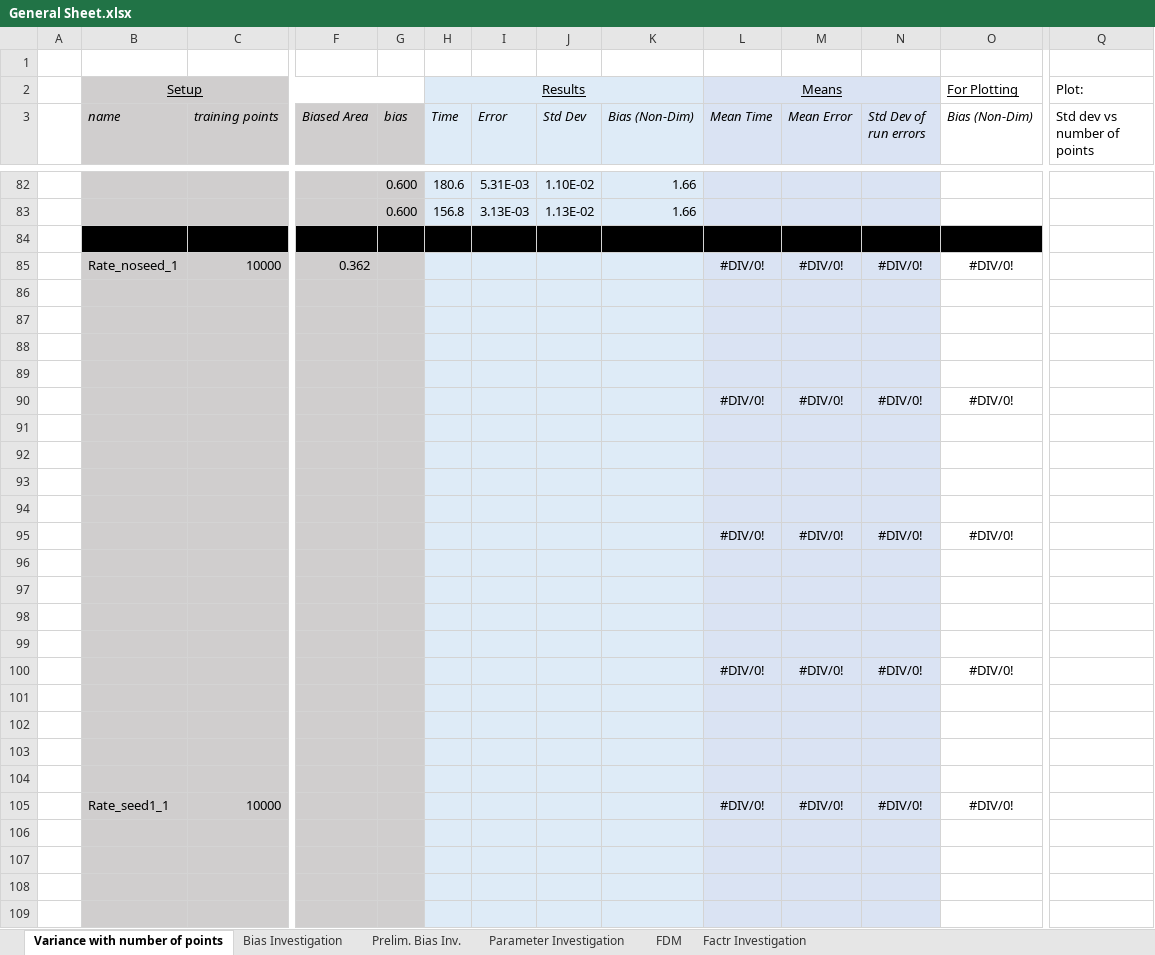
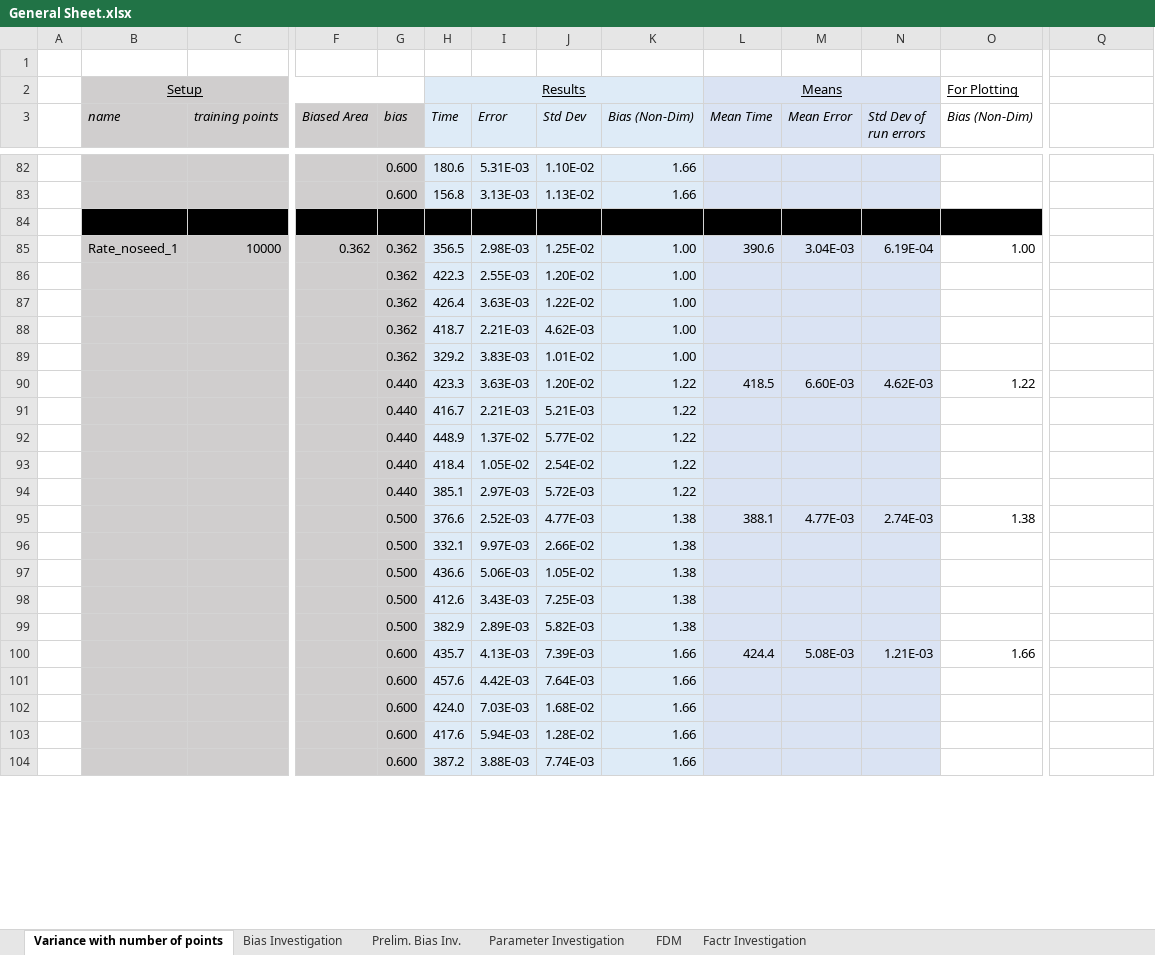
Before and after one commit to JLFlorido/MiniProject_Burgers, an Excel workbook: results/General Sheet.xlsx, sheet Variance with number of points, drawn as a sheet; only a part is shown, gaps mark what is left out; values as stored, in another font and other column widths than the file's, no borders; charts and pictures not drawn; removed rows and columns are numbered as before the commit, all else as after; rows hold the shown columns only; the diff covers the shown part only; the diff names each change by its address in the sheet, - before the commit and + after, or states it on an @@ line.

```diff
--- a/results/General Sheet.xlsx (sheet Variance with number of points)
+++ b/results/General Sheet.xlsx (sheet Variance with number of points)
-Q2: Plot:
+Q2: (empty)
-Q3: Std dev vs number of points
+Q3: (empty)
-row 85:  | Rate_noseed_1 | 10000 | 0.362 |  |  |  |  |  | #DIV/0! | #DIV/0! | #DIV/0! | #DIV/0!
-row 85: (empty)
+row 85:  | Rate_noseed_1 | 10000 | 0.362 | 0.362 | 356.5 | 2.98E-03 | 1.25E-02 | 1.00 | 390.6 | 3.04E-03 | 6.19E-04 | 1.00
-row 86: (empty)
+row 86:  |  |  |  | 0.362 | 422.3 | 2.55E-03 | 1.20E-02 | 1.00
-row 87: (empty)
+row 87:  |  |  |  | 0.362 | 426.4 | 3.63E-03 | 1.22E-02 | 1.00
-row 88: (empty)
+row 88:  |  |  |  | 0.362 | 418.7 | 2.21E-03 | 4.62E-03 | 1.00
-row 90:  |  |  |  |  |  |  |  |  | #DIV/0! | #DIV/0! | #DIV/0! | #DIV/0!
-row 89: (empty)
+row 89:  |  |  |  | 0.362 | 329.2 | 3.83E-03 | 1.01E-02 | 1.00
-row 90: (empty)
+row 90:  |  |  |  | 0.440 | 423.3 | 3.63E-03 | 1.20E-02 | 1.22 | 418.5 | 6.60E-03 | 4.62E-03 | 1.22
-row 91: (empty)
+row 91:  |  |  |  | 0.440 | 416.7 | 2.21E-03 | 5.21E-03 | 1.22
-row 92: (empty)
+row 92:  |  |  |  | 0.440 | 448.9 | 1.37E-02 | 5.77E-02 | 1.22
-row 95:  |  |  |  |  |  |  |  |  | #DIV/0! | #DIV/0! | #DIV/0! | #DIV/0!
-row 93: (empty)
+row 93:  |  |  |  | 0.440 | 418.4 | 1.05E-02 | 2.54E-02 | 1.22
-row 94: (empty)
+row 94:  |  |  |  | 0.440 | 385.1 | 2.97E-03 | 5.72E-03 | 1.22
-row 95: (empty)
+row 95:  |  |  |  | 0.500 | 376.6 | 2.52E-03 | 4.77E-03 | 1.38 | 388.1 | 4.77E-03 | 2.74E-03 | 1.38
-row 96: (empty)
+row 96:  |  |  |  | 0.500 | 332.1 | 9.97E-03 | 2.66E-02 | 1.38
-row 100:  |  |  |  |  |  |  |  |  | #DIV/0! | #DIV/0! | #DIV/0! | #DIV/0!
-row 97: (empty)
+row 97:  |  |  |  | 0.500 | 436.6 | 5.06E-03 | 1.05E-02 | 1.38
-row 98: (empty)
+row 98:  |  |  |  | 0.500 | 412.6 | 3.43E-03 | 7.25E-03 | 1.38
-row 99: (empty)
+row 99:  |  |  |  | 0.500 | 382.9 | 2.89E-03 | 5.82E-03 | 1.38
-row 100: (empty)
+row 100:  |  |  |  | 0.600 | 435.7 | 4.13E-03 | 7.39E-03 | 1.66 | 424.4 | 5.08E-03 | 1.21E-03 | 1.66
-row 105:  | Rate_seed1_1 | 10000 |  |  |  |  |  |  | #DIV/0! | #DIV/0! | #DIV/0! | #DIV/0!
-row 101: (empty)
+row 101:  |  |  |  | 0.600 | 457.6 | 4.42E-03 | 7.64E-03 | 1.66
-row 102: (empty)
+row 102:  |  |  |  | 0.600 | 424.0 | 7.03E-03 | 1.68E-02 | 1.66
-row 103: (empty)
+row 103:  |  |  |  | 0.600 | 417.6 | 5.94E-03 | 1.28E-02 | 1.66
-row 104: (empty)
+row 104:  |  |  |  | 0.600 | 387.2 | 3.88E-03 | 7.74E-03 | 1.66
```
Also changed, not shown: other rows of this sheet, charts or pictures, 3 other files.
